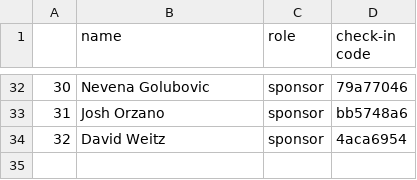
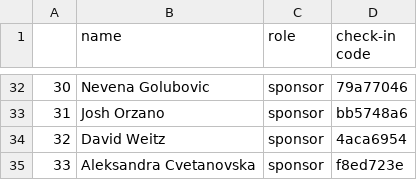
Before and after one commit to sbhacks-org/discord-check-in-bot, a CSV file: data/entries.csv, drawn as a sheet; only a part is shown, gaps mark what is left out; the diff names each change by its address in the sheet, - before the commit and + after, or states it on an @@ line.

Commit message:
new sponsor

```diff
--- a/data/entries.csv
+++ b/data/entries.csv
+row 35: 33 | Aleksandra Cvetanovska | sponsor | f8ed723e
```
Also changed, not shown: 1 other file.
